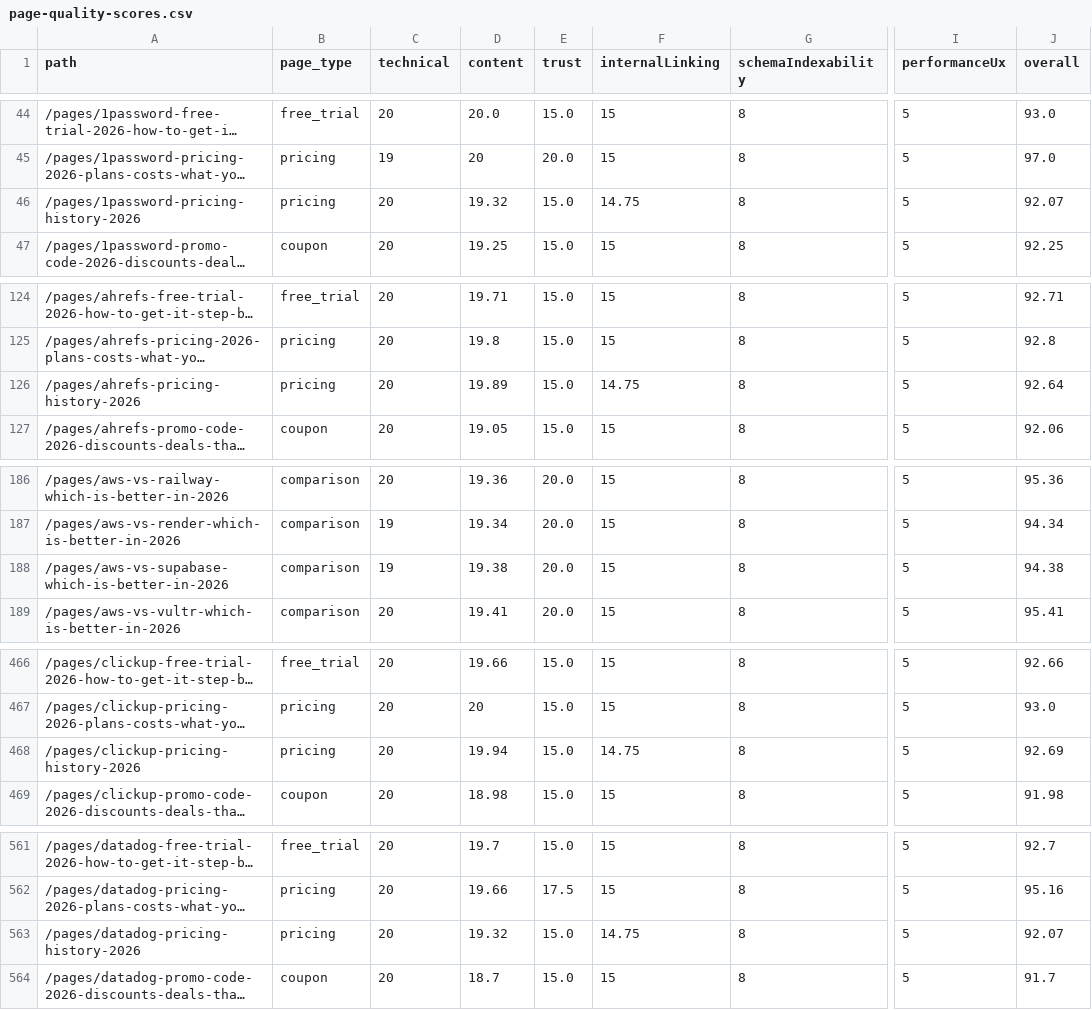
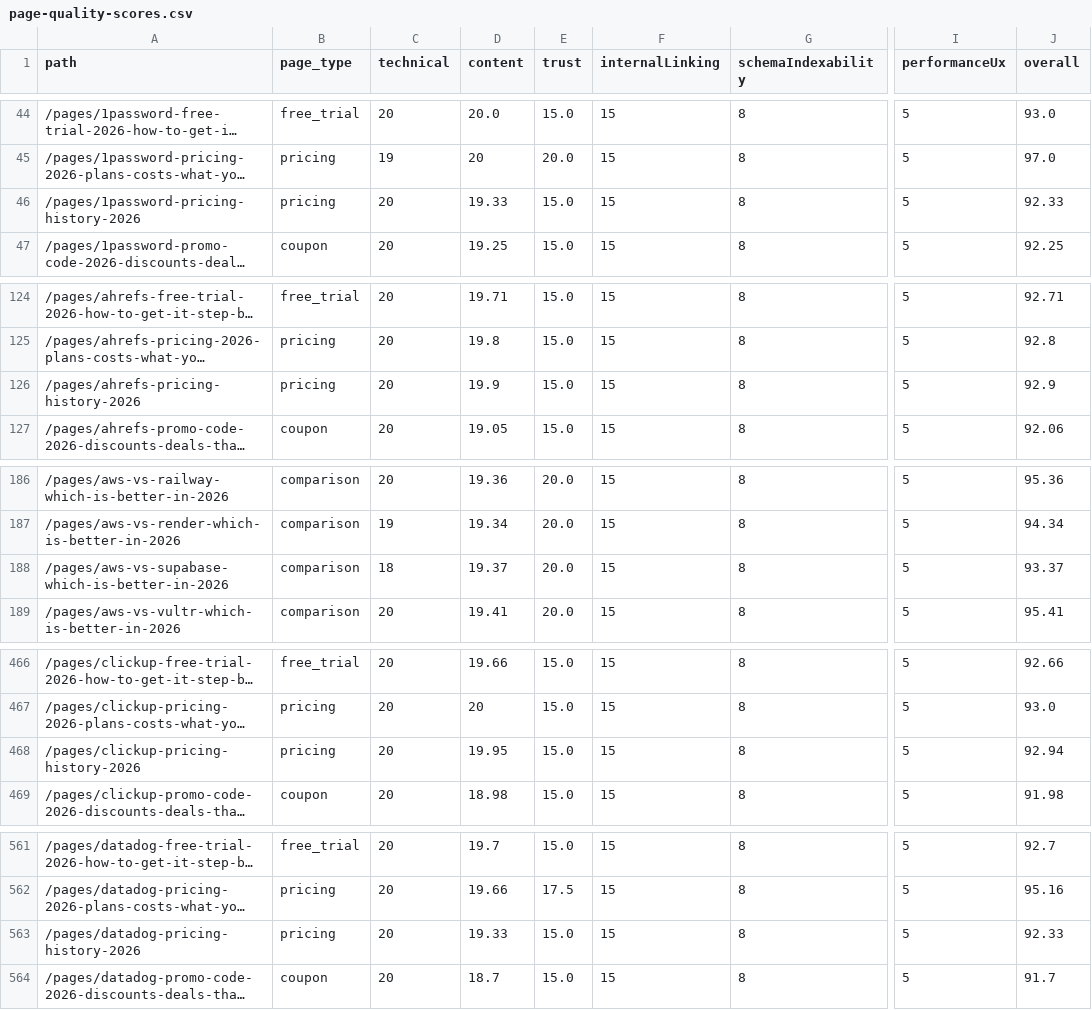
Before and after one commit to SoggyKitchen/intent-engine, a CSV file: seo/reports/page-quality-scores.csv, drawn as a sheet; only a part is shown, gaps mark what is left out; long unchanged cells end in …; the diff covers the shown part only; the diff names each change by its address in the sheet, - before the commit and + after, or states it on an @@ line.

```diff
--- a/seo/reports/page-quality-scores.csv
+++ b/seo/reports/page-quality-scores.csv
-D46 (content): 19.32
+D46 (content): 19.33
-F46 (internalLinking): 14.75
+F46 (internalLinking): 15
-J46 (overall): 92.07
+J46 (overall): 92.33
-D126 (content): 19.89
+D126 (content): 19.9
-F126 (internalLinking): 14.75
+F126 (internalLinking): 15
-J126 (overall): 92.64
+J126 (overall): 92.9
-C188 (technical): 19
+C188 (technical): 18
-D188 (content): 19.38
+D188 (content): 19.37
-J188 (overall): 94.38
+J188 (overall): 93.37
-D468 (content): 19.94
+D468 (content): 19.95
-F468 (internalLinking): 14.75
+F468 (internalLinking): 15
-J468 (overall): 92.69
+J468 (overall): 92.94
-D563 (content): 19.32
+D563 (content): 19.33
-F563 (internalLinking): 14.75
+F563 (internalLinking): 15
-J563 (overall): 92.07
+J563 (overall): 92.33
```
Also changed, not shown: 4 added rows and 41 edited cells elsewhere in this file, 25 other files.
